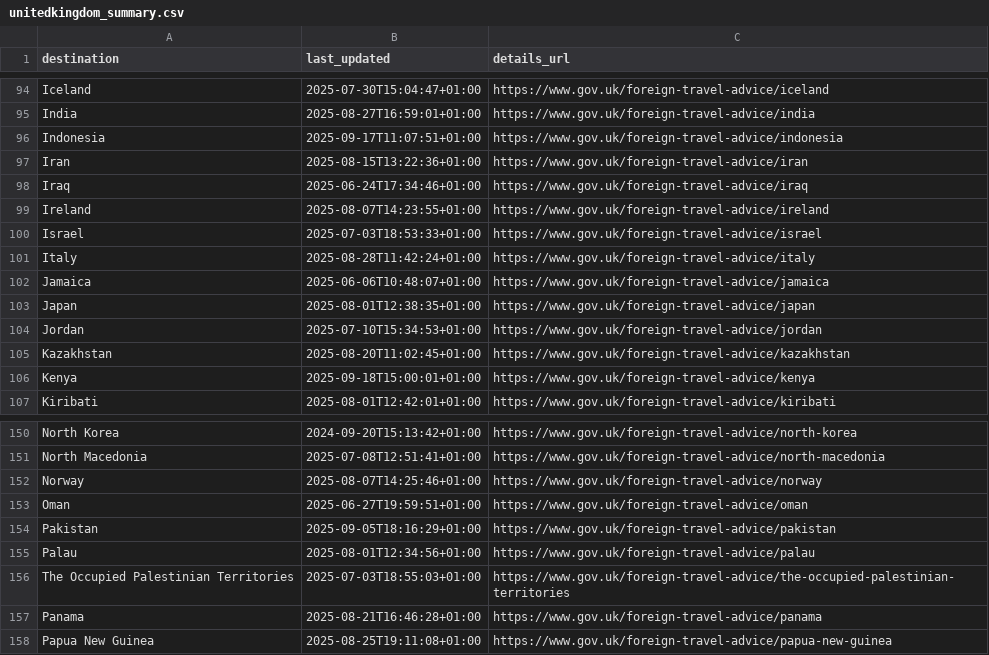
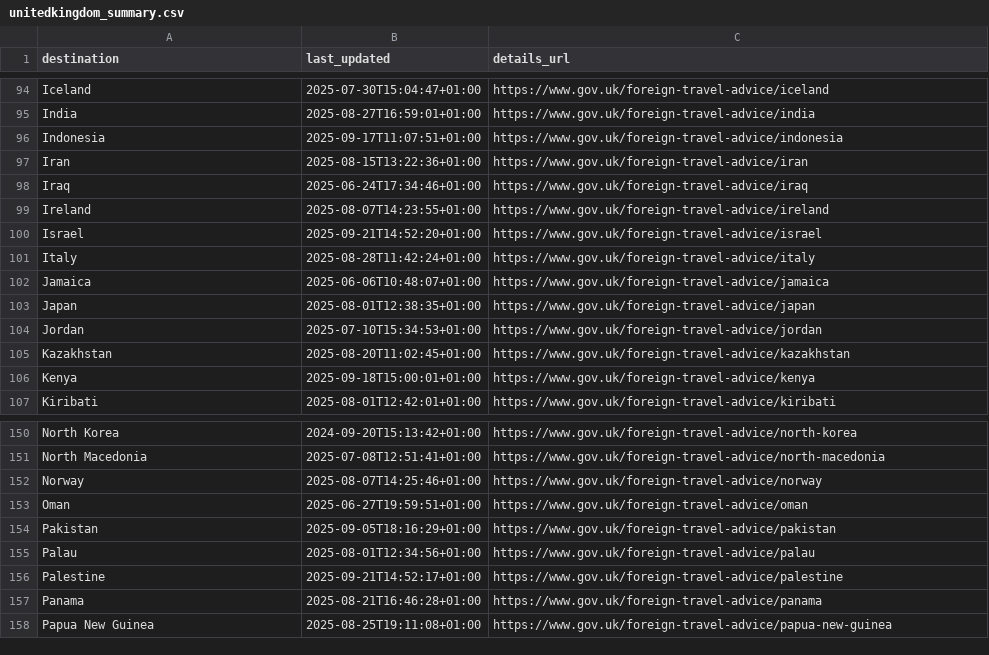
Before and after one commit to marcolussetti/travel-advisories, a CSV file: unitedkingdom_summary.csv, drawn as a sheet; only a part is shown, gaps mark what is left out.

```diff
--- a/unitedkingdom_summary.csv
+++ b/unitedkingdom_summary.csv
@@ -99,3 +99,3 @@ Iraq,2025-06-24T17:34:46+01:00,https://www.gov.uk/foreign-travel-advice/iraq
 Ireland,2025-08-07T14:23:55+01:00,https://www.gov.uk/foreign-travel-advice/ireland
-Israel,2025-07-03T18:53:33+01:00,https://www.gov.uk/foreign-travel-advice/israel
+Israel,2025-09-21T14:52:20+01:00,https://www.gov.uk/foreign-travel-advice/israel
 Italy,2025-08-28T11:42:24+01:00,https://www.gov.uk/foreign-travel-advice/italy
@@ -155,3 +155,3 @@ Pakistan,2025-09-05T18:16:29+01:00,https://www.gov.uk/foreign-travel-advice/paki
 Palau,2025-08-01T12:34:56+01:00,https://www.gov.uk/foreign-travel-advice/palau
-The Occupied Palestinian Territories,2025-07-03T18:55:03+01:00,https://www.gov.uk/foreign-travel-advice/the-occupied-palestinian-territories
+Palestine,2025-09-21T14:52:17+01:00,https://www.gov.uk/foreign-travel-advice/palestine
 Panama,2025-08-21T16:46:28+01:00,https://www.gov.uk/foreign-travel-advice/panama
```
Also changed, not shown: 10 other files.
